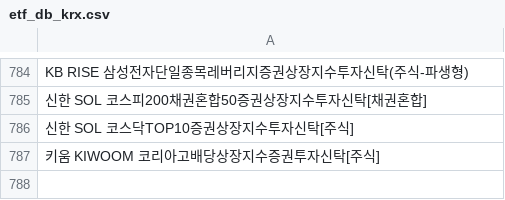
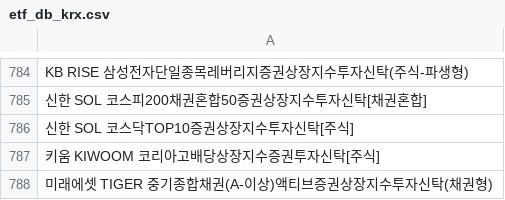
Before and after one commit to sungin-etf/test, a CSV file: etf_db_krx.csv, drawn as a sheet; only a part is shown, gaps mark what is left out.

```diff
--- a/etf_db_krx.csv
+++ b/etf_db_krx.csv
@@ -787 +787,2 @@ KB RISE 삼성전자단일종목레버리지증권상장지수투자신탁(주
 키움 KIWOOM 코리아고배당상장지수증권투자신탁[주식]
+미래에셋 TIGER 중기종합채권(A-이상)액티브증권상장지수투자신탁(채권형)
```
